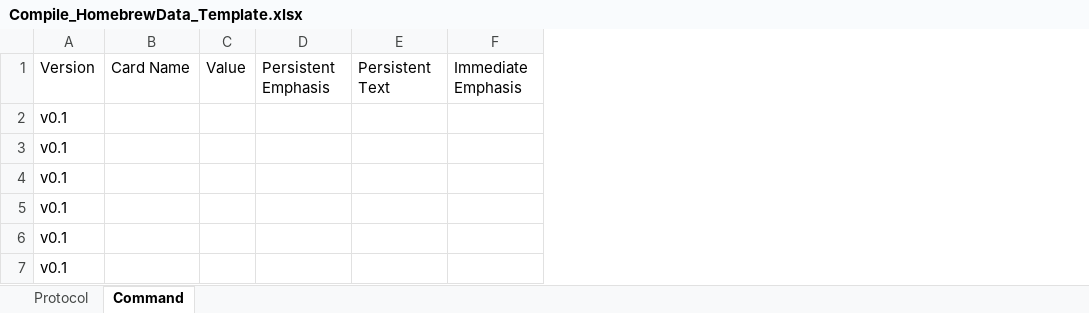
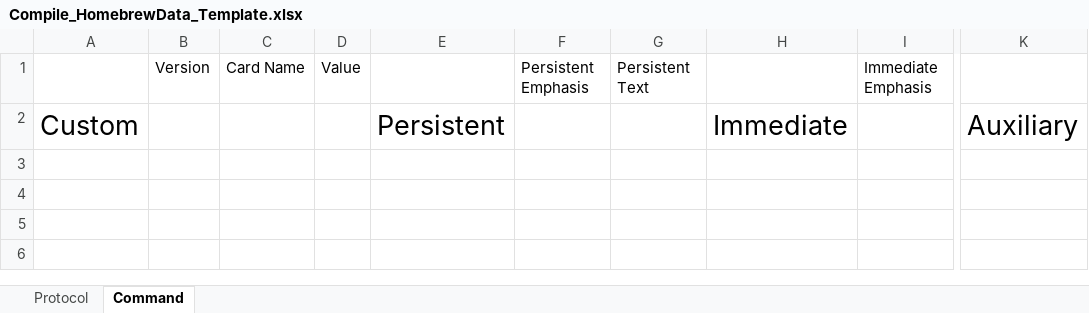
Before and after one commit to Jintekki/nanDeck_CompileCardBuilder, an Excel workbook: Main/Compile_HomebrewData_Template.xlsx, sheet Command, drawn as a sheet; only a part is shown, gaps mark what is left out; values as stored, in another font and other column widths than the file's, no borders; charts and pictures not drawn; removed rows and columns are numbered as before the commit, all else as after; rows hold the shown columns only; the diff names each change by its address in the sheet, - before the commit and + after, or states it on an @@ line.

Commit message:
Spreadsheet update, minor code changes
Updated the spreadsheet to separate the creator tag and potential card sets (Main 1, Main 2, Aux 1, Aux 2, etc)

Modified the positions of the creator tag, version NO, and card names in the script.

```diff
--- a/Main/Compile_HomebrewData_Template.xlsx (sheet Command)
+++ b/Main/Compile_HomebrewData_Template.xlsx (sheet Command)
-column A, rows 1-2: Version | v0.1
+column A, row 2: Custom
+column B, row 1: Version
+column E, row 2: Persistent
+column H, row 2: Immediate
+column K, row 2: Auxiliary
-row 3: v0.1
-row 4: v0.1
-row 5: v0.1
-row 6: v0.1
-row 7: v0.1
```
Also changed, not shown: sheet Protocol, 2 other files.
